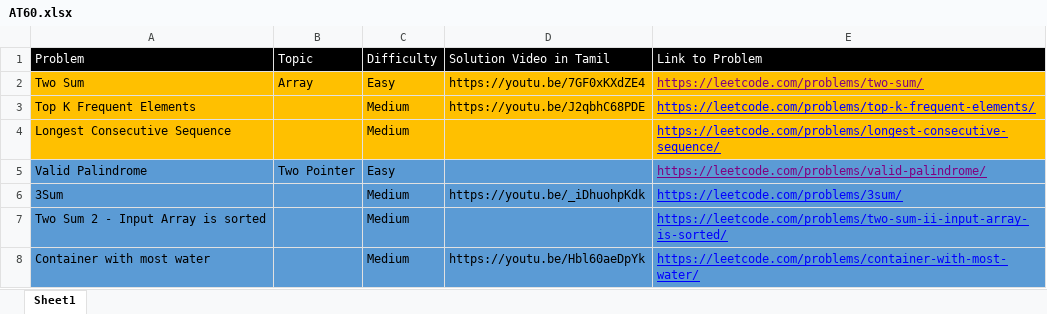
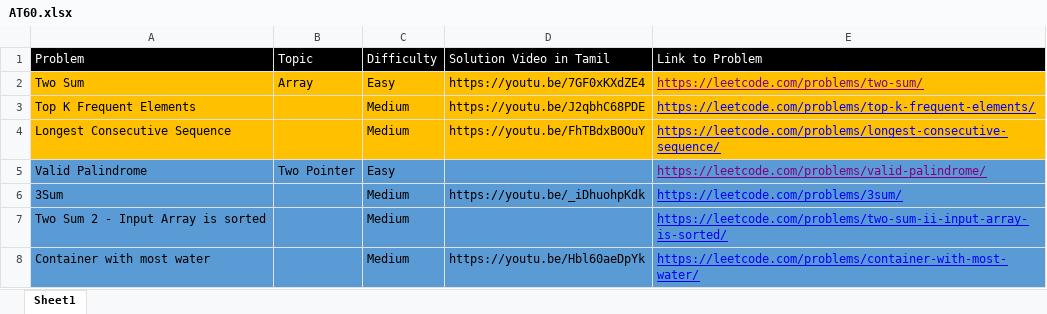
Before and after one commit to AlgoTamizha/YOUTUBE_tuts, an Excel workbook: AT60.xlsx, sheet Sheet1, drawn as a sheet; only a part is shown; values as stored, in another font and other column widths than the file's, no borders; the diff names each change by its address in the sheet, - before the commit and + after, or states it on an @@ line.

Commit message:
Add files via upload

```diff
--- a/AT60.xlsx (sheet Sheet1)
+++ b/AT60.xlsx (sheet Sheet1)
-D4: (empty)
+D4: https://youtu.be/FhTBdxB0OuY
```
